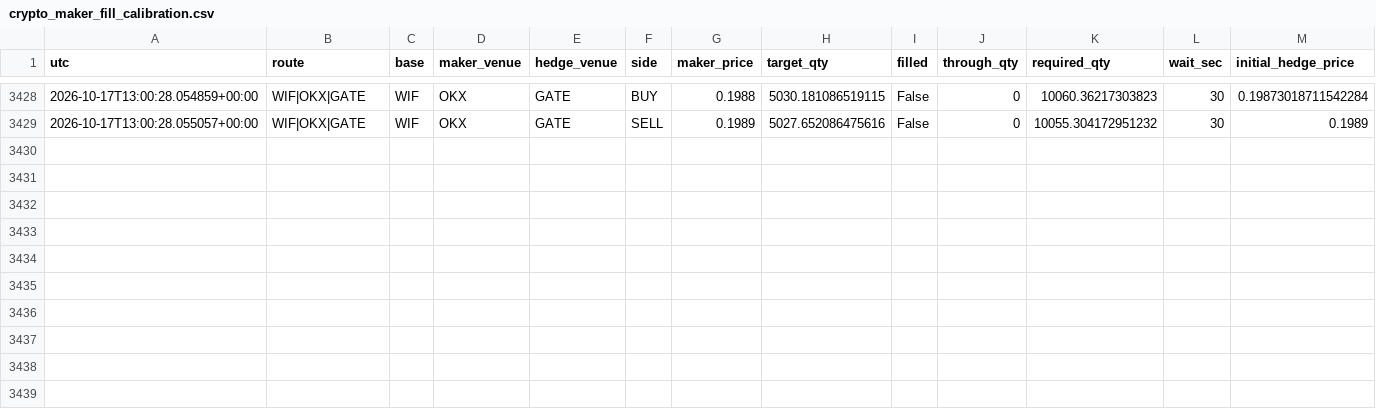
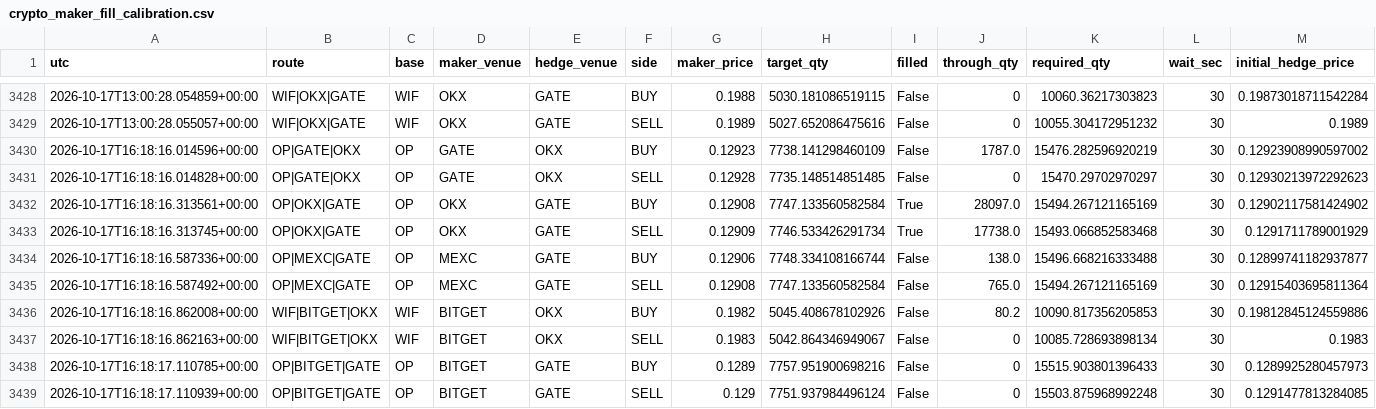
Before and after one commit to actforfoto-rgb/ETRN, a CSV file: NORM_LAB/ARBITRAGE_RADAR/production/event_state/crypto_maker_fill_calibration.csv, drawn as a sheet; only a part is shown, gaps mark what is left out; rows hold the shown columns only; the diff names each change by its address in the sheet, - before the commit and + after, or states it on an @@ line.

```diff
--- a/NORM_LAB/ARBITRAGE_RADAR/production/event_state/crypto_maker_fill_calibration.csv
+++ b/NORM_LAB/ARBITRAGE_RADAR/production/event_state/crypto_maker_fill_calibration.csv
+row 3430: 2026-10-17T16:18:16.014596+00:00 | OP|GATE|OKX | OP | GATE | OKX | BUY | 0.12923 | 7738.141298460109 | False | 1787.0 | 15476.282596920219 | 30 | 0.12923908990597002
+row 3431: 2026-10-17T16:18:16.014828+00:00 | OP|GATE|OKX | OP | GATE | OKX | SELL | 0.12928 | 7735.148514851485 | False | 0 | 15470.29702970297 | 30 | 0.12930213972292623
+row 3432: 2026-10-17T16:18:16.313561+00:00 | OP|OKX|GATE | OP | OKX | GATE | BUY | 0.12908 | 7747.133560582584 | True | 28097.0 | 15494.267121165169 | 30 | 0.12902117581424902
+row 3433: 2026-10-17T16:18:16.313745+00:00 | OP|OKX|GATE | OP | OKX | GATE | SELL | 0.12909 | 7746.533426291734 | True | 17738.0 | 15493.066852583468 | 30 | 0.1291711789001929
+row 3434: 2026-10-17T16:18:16.587336+00:00 | OP|MEXC|GATE | OP | MEXC | GATE | BUY | 0.12906 | 7748.334108166744 | False | 138.0 | 15496.668216333488 | 30 | 0.12899741182937877
+row 3435: 2026-10-17T16:18:16.587492+00:00 | OP|MEXC|GATE | OP | MEXC | GATE | SELL | 0.12908 | 7747.133560582584 | False | 765.0 | 15494.267121165169 | 30 | 0.12915403695811364
+row 3436: 2026-10-17T16:18:16.862008+00:00 | WIF|BITGET|OKX | WIF | BITGET | OKX | BUY | 0.1982 | 5045.408678102926 | False | 80.2 | 10090.817356205853 | 30 | 0.19812845124559886
+row 3437: 2026-10-17T16:18:16.862163+00:00 | WIF|BITGET|OKX | WIF | BITGET | OKX | SELL | 0.1983 | 5042.864346949067 | False | 0 | 10085.728693898134 | 30 | 0.1983
+row 3438: 2026-10-17T16:18:17.110785+00:00 | OP|BITGET|GATE | OP | BITGET | GATE | BUY | 0.1289 | 7757.951900698216 | False | 0 | 15515.903801396433 | 30 | 0.1289925280457973
+row 3439: 2026-10-17T16:18:17.110939+00:00 | OP|BITGET|GATE | OP | BITGET | GATE | SELL | 0.129 | 7751.937984496124 | False | 0 | 15503.875968992248 | 30 | 0.1291477813284085
```
Also changed, not shown: 10 other files.
